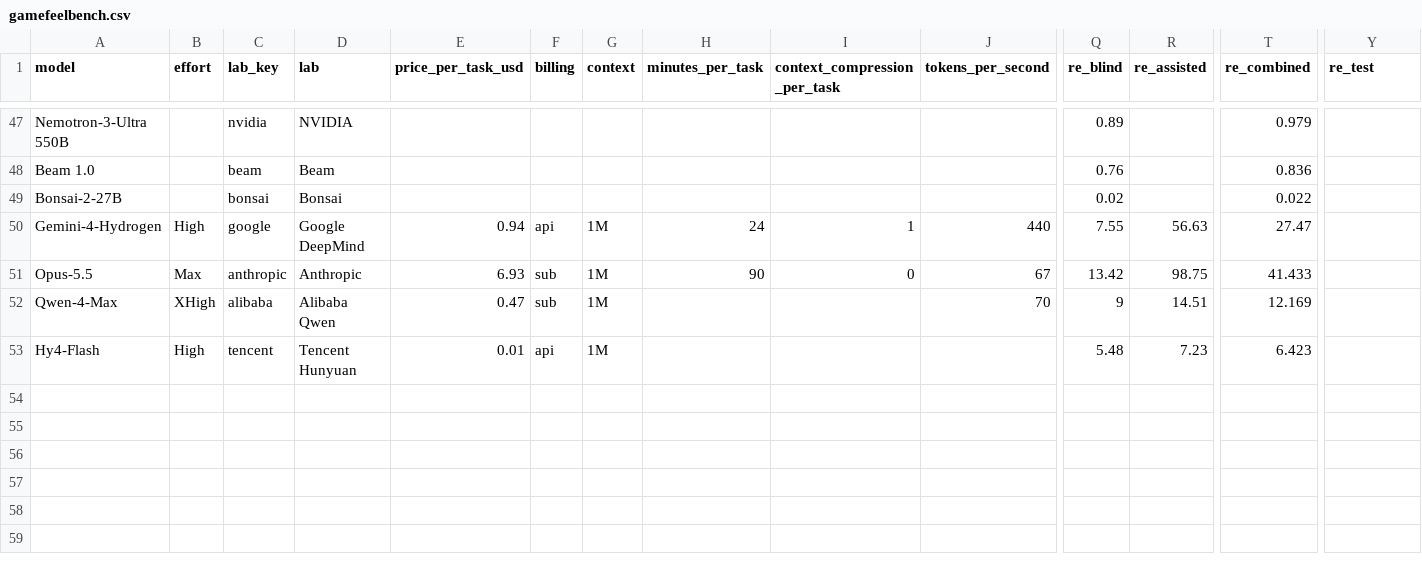
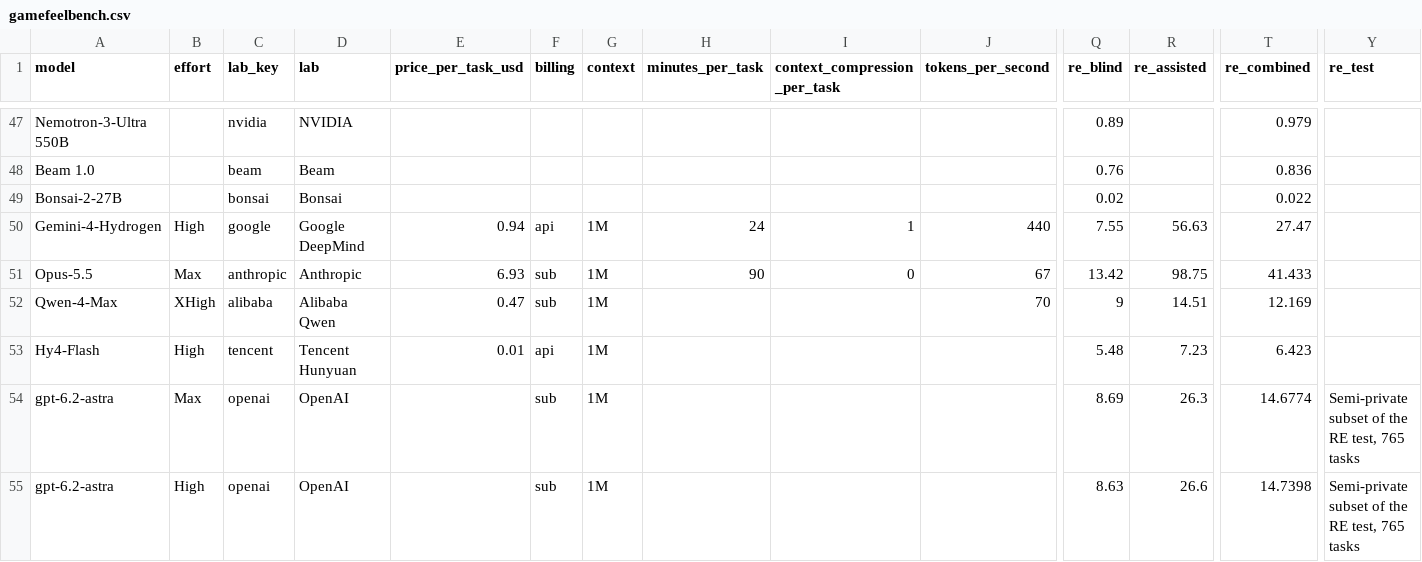
Before and after one commit to kodasdream/gamefeel-benchmark, a CSV file: data/gamefeelbench.csv, drawn as a sheet; only a part is shown, gaps mark what is left out; rows hold the shown columns only; the diff names each change by its address in the sheet, - before the commit and + after, or states it on an @@ line.

Commit message:
GPT-6.2-Astra (Max, High): RE blind and assisted on the 765-task semi-private subset (2026-11-18 02:13)

```diff
--- a/data/gamefeelbench.csv
+++ b/data/gamefeelbench.csv
+row 54: gpt-6.2-astra | Max | openai | OpenAI |  | sub | 1M |  |  |  | 8.69 | 26.3 | 14.6774 | Semi-private subset of the RE test, 765 tasks
+row 55: gpt-6.2-astra | High | openai | OpenAI |  | sub | 1M |  |  |  | 8.63 | 26.6 | 14.7398 | Semi-private subset of the RE test, 765 tasks
```
Also changed, not shown: 2 other files.
